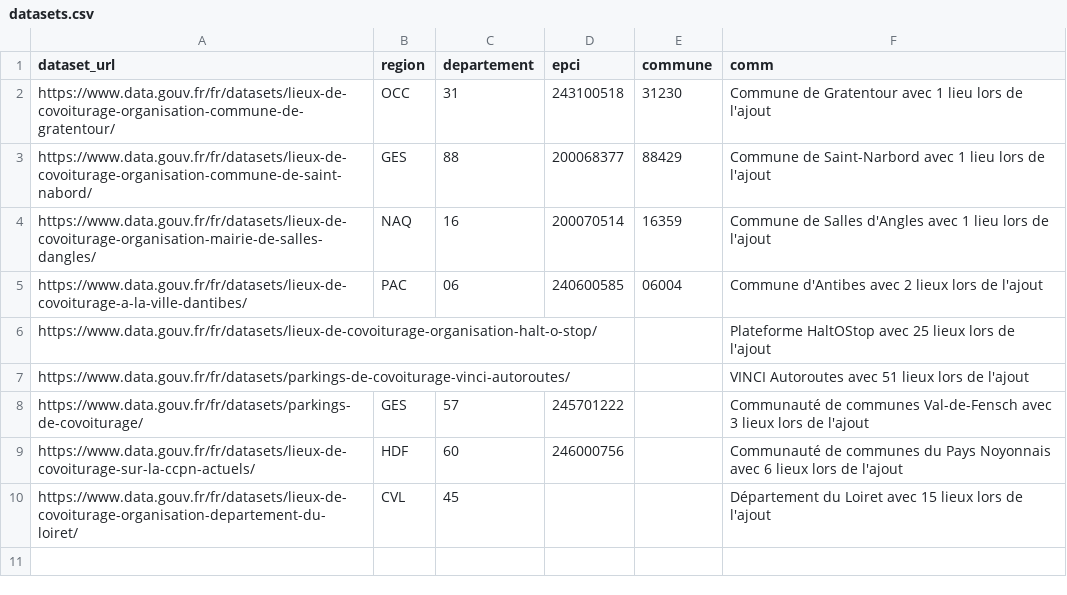
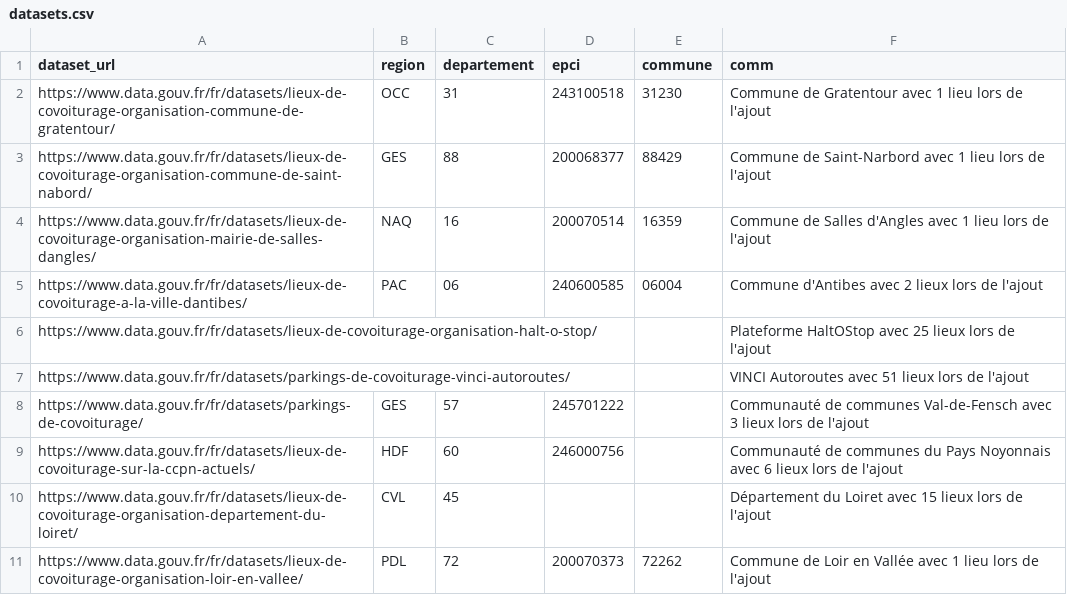
Before and after one commit to etalab/transport-base-nationale-covoiturage, a CSV file: datasets.csv, drawn as a sheet; the diff names each change by its address in the sheet, - before the commit and + after, or states it on an @@ line.

Commit message:
Ajout Loir En Vallée dans datasets.csv (#238)

```diff
--- a/datasets.csv
+++ b/datasets.csv
+row 11: https://www.data.gouv.fr/fr/datasets/lieux-de-covoiturage-organisation-loir-en-vallee/ | PDL | 72 | 200070373 | 72262 | Commune de Loir en Vallée avec 1 lieu lors de l'ajout
```
